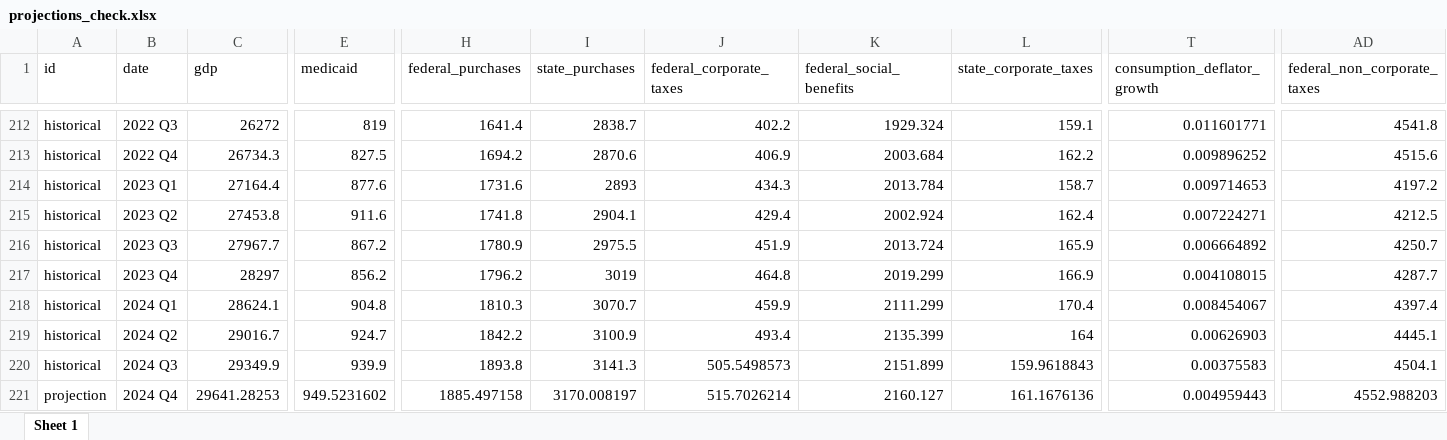
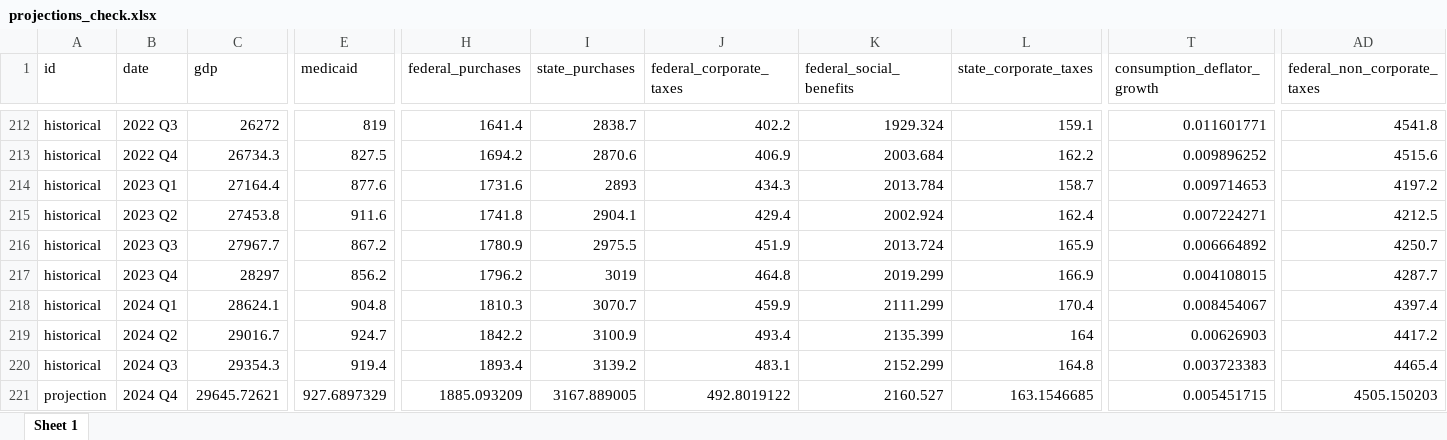
Before and after one commit to malcalakovalski/fim-pkg, an Excel workbook: projections_check.xlsx, sheet Sheet 1, drawn as a sheet; only a part is shown, gaps mark what is left out; values as stored, in another font and other column widths than the file's, no borders; the diff covers the shown part only; the diff names each change by its address in the sheet, - before the commit and + after, or states it on an @@ line.

Commit message:
Forecast sheet edits + FIM run

```diff
--- a/projections_check.xlsx (sheet Sheet 1)
+++ b/projections_check.xlsx (sheet Sheet 1)
-AD219 (federal_non_corporate_taxes): 4445.1
+AD219 (federal_non_corporate_taxes): 4417.2
-C220 (gdp): 29349.9
+C220 (gdp): 29354.3
-E220 (medicaid): 939.9
+E220 (medicaid): 919.4
-H220 (federal_purchases): 1893.8
+H220 (federal_purchases): 1893.4
-I220 (state_purchases): 3141.3
+I220 (state_purchases): 3139.2
-J220 (federal_corporate_taxes): 505.5498573
+J220 (federal_corporate_taxes): 483.1
-K220 (federal_social_benefits): 2151.899
+K220 (federal_social_benefits): 2152.299
-L220 (state_corporate_taxes): 159.9618843
+L220 (state_corporate_taxes): 164.8
-T220 (consumption_deflator_growth): 0.00375583
+T220 (consumption_deflator_growth): 0.003723383
-AD220 (federal_non_corporate_taxes): 4504.1
+AD220 (federal_non_corporate_taxes): 4465.4
-C221 (gdp): 29641.28253
+C221 (gdp): 29645.72621
-E221 (medicaid): 949.5231602
+E221 (medicaid): 927.6897329
-H221 (federal_purchases): 1885.497158
+H221 (federal_purchases): 1885.093209
-I221 (state_purchases): 3170.008197
+I221 (state_purchases): 3167.889005
-J221 (federal_corporate_taxes): 515.7026214
+J221 (federal_corporate_taxes): 492.8019122
-K221 (federal_social_benefits): 2160.127
+K221 (federal_social_benefits): 2160.527
-L221 (state_corporate_taxes): 161.1676136
+L221 (state_corporate_taxes): 163.1546685
-T221 (consumption_deflator_growth): 0.004959443
+T221 (consumption_deflator_growth): 0.005451715
-AD221 (federal_non_corporate_taxes): 4552.988203
+AD221 (federal_non_corporate_taxes): 4505.150203
```
Also changed, not shown: 128 edited cells elsewhere in this sheet, results/11-2024/beta/contributions-11-2024.xlsx, results/11-2024/beta/inputs-11-2024.xlsx, 31 other files.
